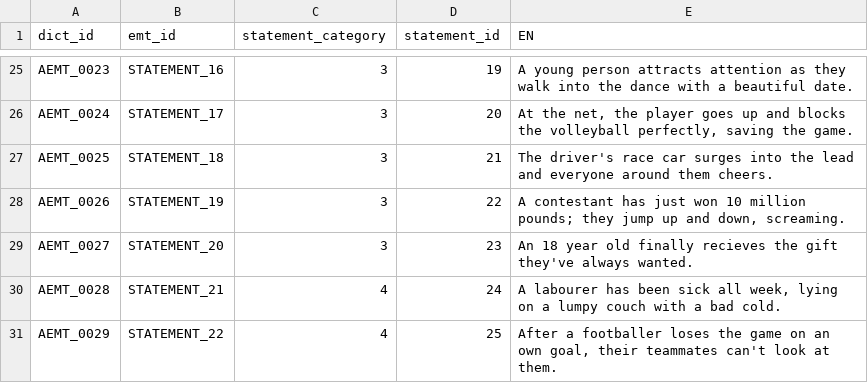
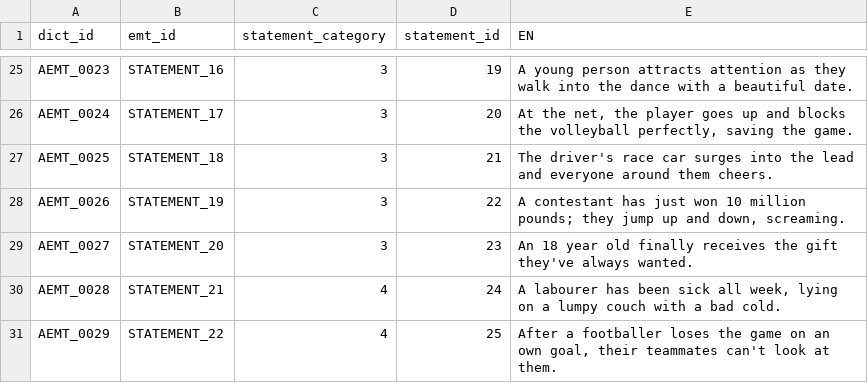
Before and after one commit to pmcharrison/emt, a CSV file: data-raw/text.csv, drawn as a sheet; only a part is shown, gaps mark what is left out.

Commit message:
Updated typo

```diff
--- a/data-raw/text.csv
+++ b/data-raw/text.csv
@@ -30,3 +30,3 @@ AEMT_0025,STATEMENT_18,3,21,The driver's race car surges into the lead and every
 AEMT_0026,STATEMENT_19,3,22,"A contestant has just won 10 million pounds; they jump up and down, screaming."
-AEMT_0027,STATEMENT_20,3,23,An 18 year old finally recieves the gift they've always wanted.
+AEMT_0027,STATEMENT_20,3,23,An 18 year old finally receives the gift they've always wanted.
 AEMT_0028,STATEMENT_21,4,24,"A labourer has been sick all week, lying on a lumpy couch with a bad cold."
```
Also changed, not shown: 1 other file.
